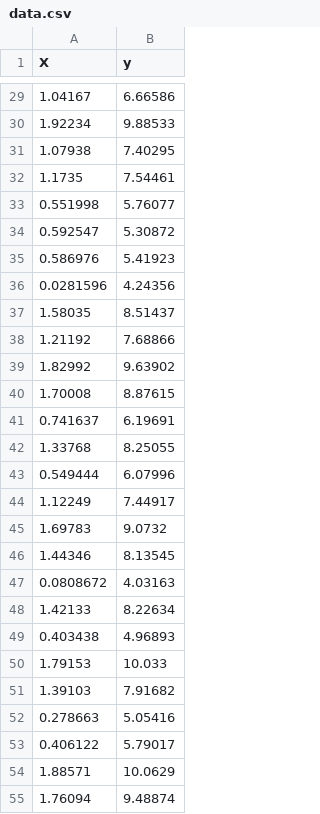
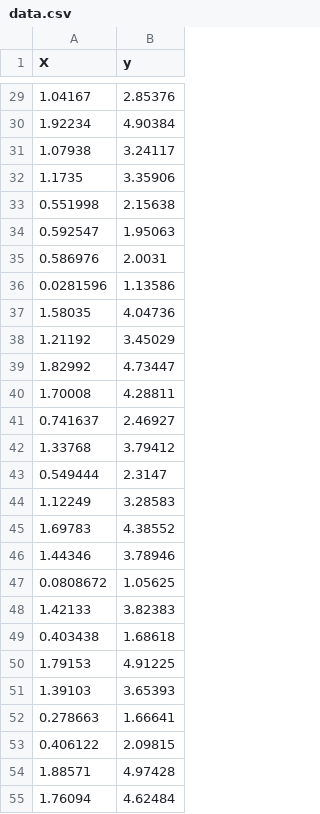
Before and after one commit to alasdair-morrison/AP-A1, a CSV file: Task-2/data.csv, drawn as a sheet; only a part is shown, gaps mark what is left out; the diff covers the shown part only.

```diff
--- a/Task-2/data.csv
+++ b/Task-2/data.csv
@@ -29,27 +29,27 @@ X,y
-1.04167,6.66586
-1.92234,9.88533
-1.07938,7.40295
-1.1735,7.54461
-0.551998,5.76077
-0.592547,5.30872
-0.586976,5.41923
-0.0281596,4.24356
-1.58035,8.51437
-1.21192,7.68866
-1.82992,9.63902
-1.70008,8.87615
-0.741637,6.19691
-1.33768,8.25055
-0.549444,6.07996
-1.12249,7.44917
-1.69783,9.0732
-1.44346,8.13545
-0.0808672,4.03163
-1.42133,8.22634
-0.403438,4.96893
-1.79153,10.033
-1.39103,7.91682
-0.278663,5.05416
-0.406122,5.79017
-1.88571,10.0629
-1.76094,9.48874
+1.04167,2.85376
+1.92234,4.90384
+1.07938,3.24117
+1.1735,3.35906
+0.551998,2.15638
+0.592547,1.95063
+0.586976,2.0031
+0.0281596,1.13586
+1.58035,4.04736
+1.21192,3.45029
+1.82992,4.73447
+1.70008,4.28811
+0.741637,2.46927
+1.33768,3.79412
+0.549444,2.3147
+1.12249,3.28583
+1.69783,4.38552
+1.44346,3.78946
+0.0808672,1.05625
+1.42133,3.82383
+0.403438,1.68618
+1.79153,4.91225
+1.39103,3.65393
+0.278663,1.66641
+0.406122,2.09815
+1.88571,4.97428
+1.76094,4.62484
```
Also changed, not shown: 73 edited cells elsewhere in this file, 4 other files.
